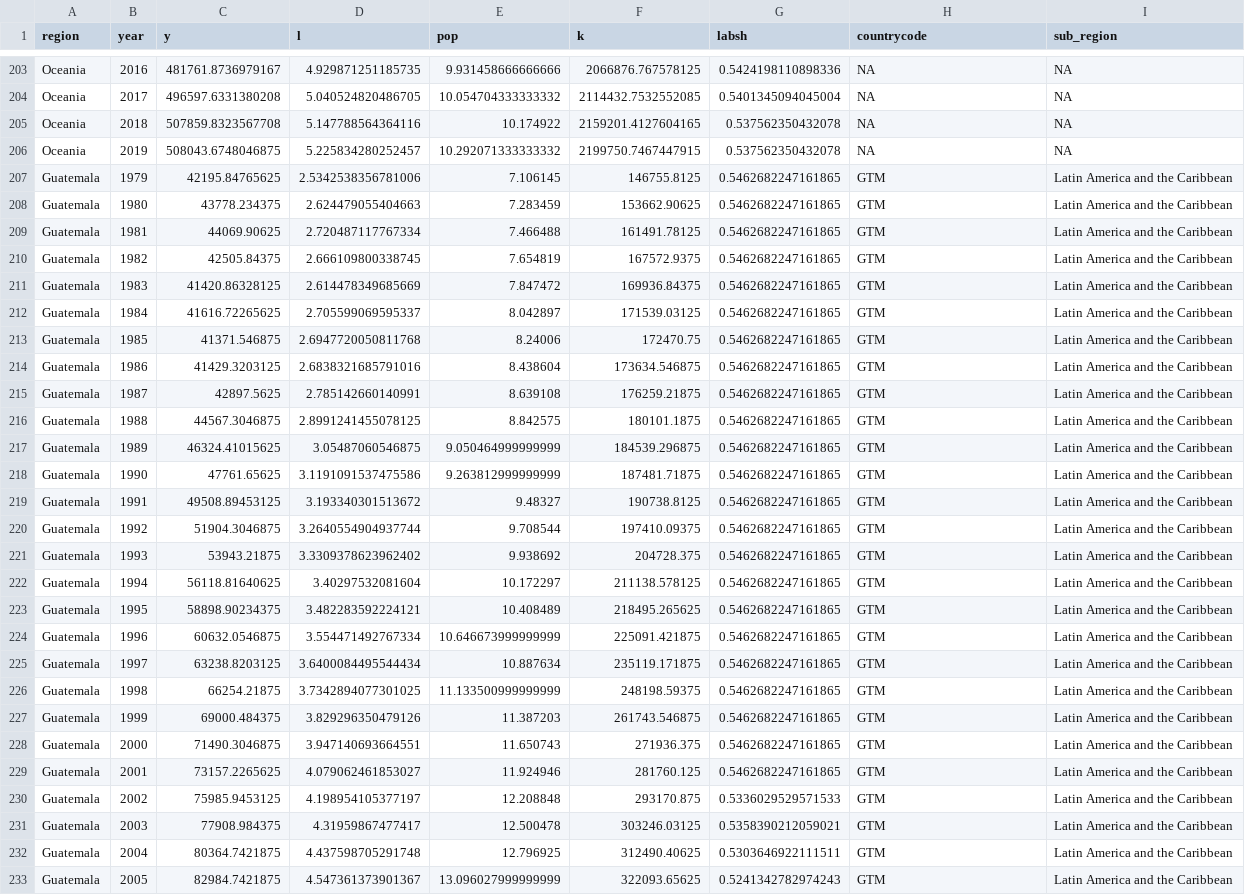
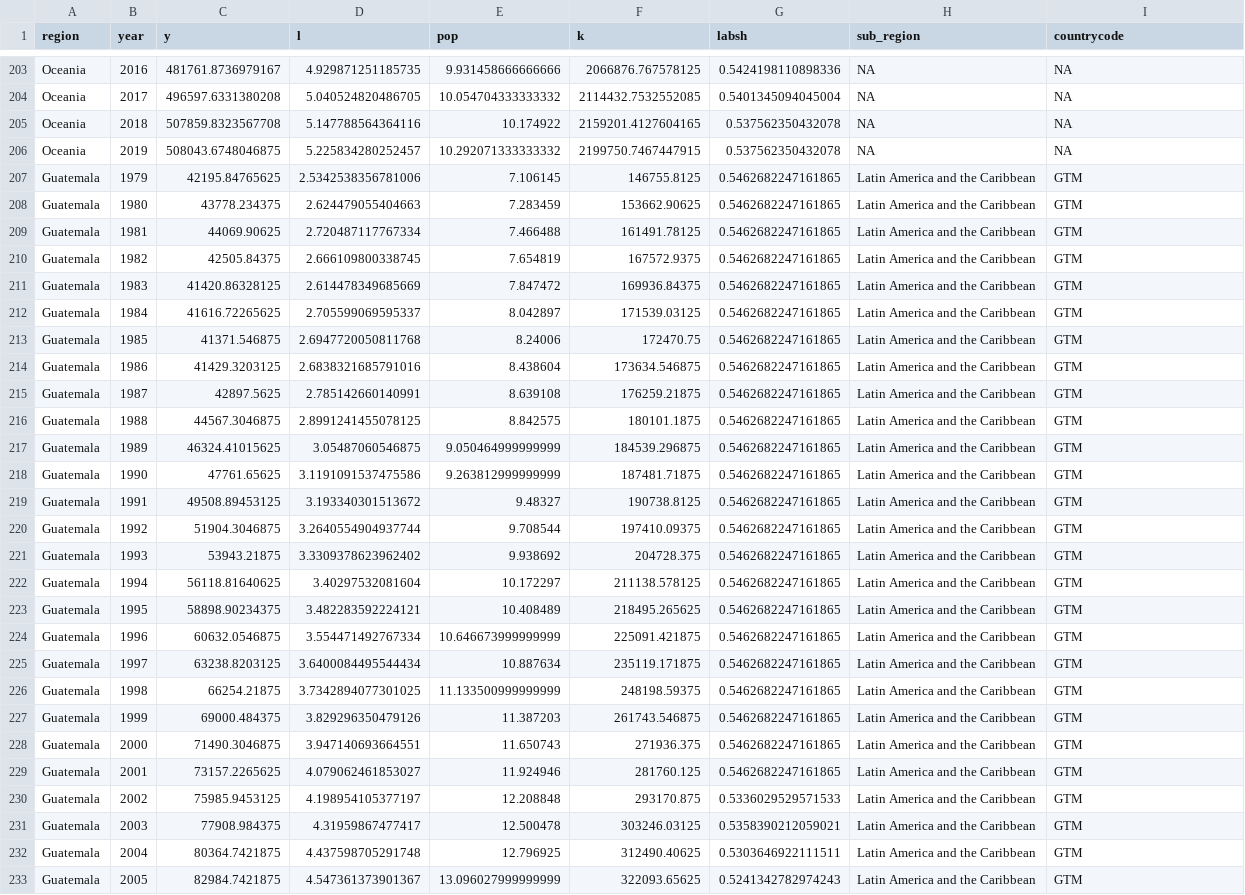
Before and after one commit to Allisterh/global-growth-accounting, a CSV file: data.csv, drawn as a sheet; only a part is shown, gaps mark what is left out; the diff covers the shown part only; the diff names each change by its address in the sheet, - before the commit and + after, or states it on an @@ line.

```diff
--- a/data.csv
+++ b/data.csv
-H1: countrycode
+H1: sub_region
-I1: sub_region
+I1: countrycode
-H207:H233 (sub_region): GTM
+H207:H233 (sub_region): Latin America and the Caribbean
-I207:I233 (countrycode): Latin America and the Caribbean
+I207:I233 (countrycode): GTM
```
Also changed, not shown: 28 edited cells elsewhere in this file, 1 other file.
